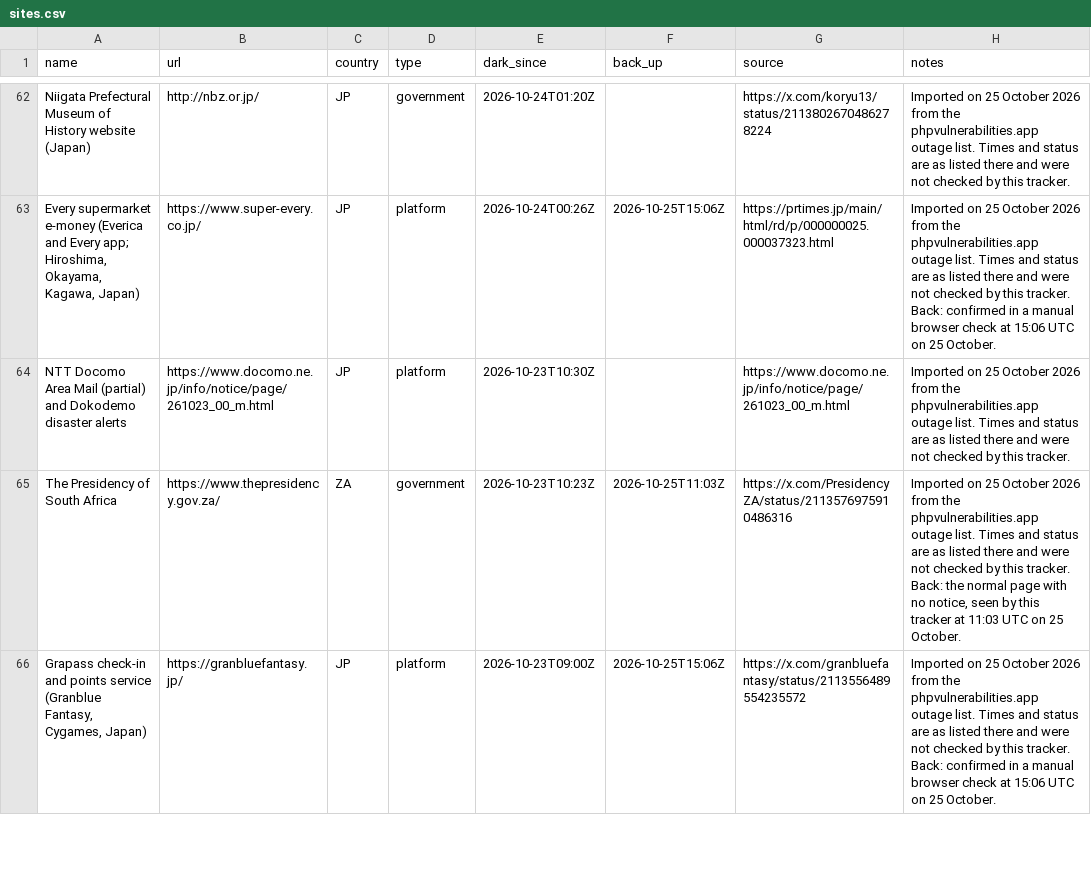
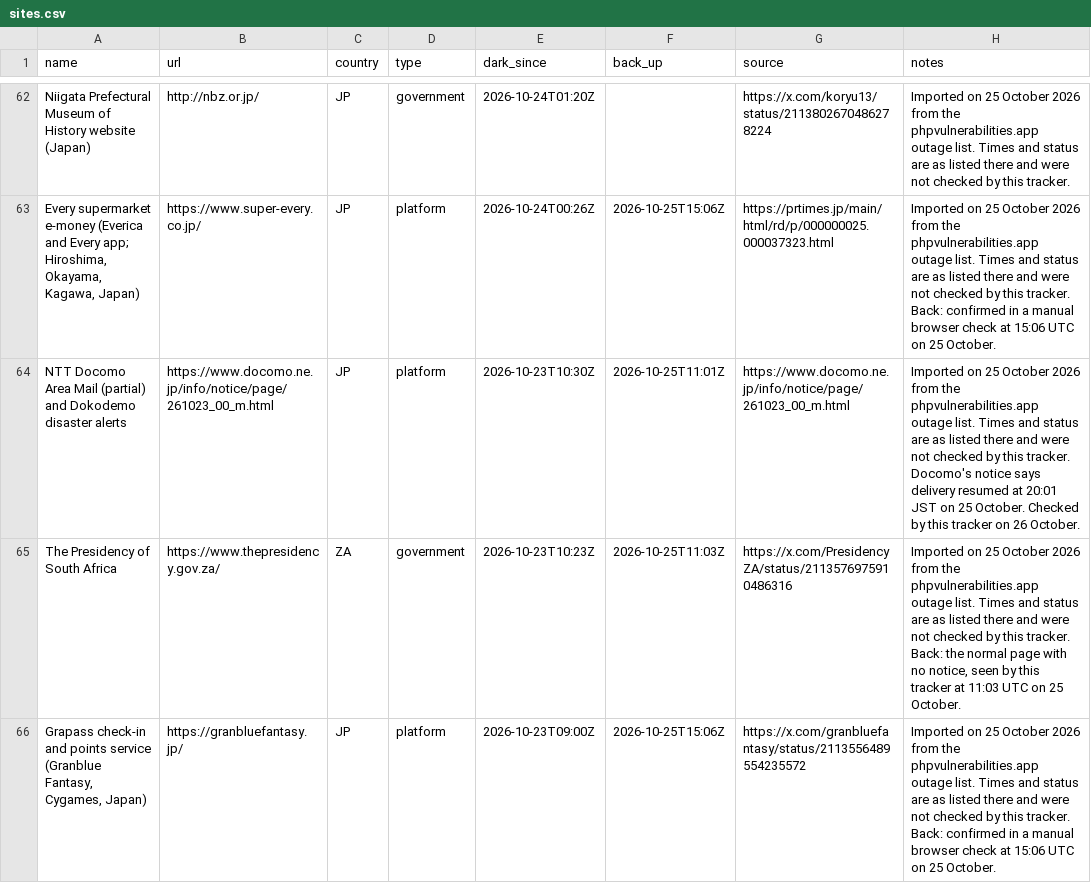
Before and after one commit to allixsenos/phpocalypse-tracker, a CSV file: sites.csv, drawn as a sheet; only a part is shown, gaps mark what is left out; the diff covers the shown part only.

```diff
--- a/sites.csv
+++ b/sites.csv
@@ -63,3 +63,3 @@ Niigata Prefectural Museum of History website (Japan),http://nbz.or.jp/,JP,gover
 "Every supermarket e-money (Everica and Every app; Hiroshima, Okayama, Kagawa, Japan)",https://www.super-every.co.jp/,JP,platform,2026-10-24T00:26Z,2026-10-25T15:06Z,https://prtimes.jp/main/html/rd/p/000000025.000037323.html,Imported on 25 October 2026 from the phpvulnerabilities.app outage list. Times and status are as listed there and were not checked by this tracker. Back: confirmed in a manual browser check at 15:06 UTC on 25 October.
-NTT Docomo Area Mail (partial) and Dokodemo disaster alerts,https://www.docomo.ne.jp/info/notice/page/261023_00_m.html,JP,platform,2026-10-23T10:30Z,,https://www.docomo.ne.jp/info/notice/page/261023_00_m.html,Imported on 25 October 2026 from the phpvulnerabilities.app outage list. Times and status are as listed there and were not checked by this tracker.
+NTT Docomo Area Mail (partial) and Dokodemo disaster alerts,https://www.docomo.ne.jp/info/notice/page/261023_00_m.html,JP,platform,2026-10-23T10:30Z,2026-10-25T11:01Z,https://www.docomo.ne.jp/info/notice/page/261023_00_m.html,Imported on 25 October 2026 from the phpvulnerabilities.app outage list. Times and status are as listed there and were not checked by this tracker. Docomo's notice says delivery resumed at 20:01 JST on 25 October. Checked by this tracker on 26 October.
 The Presidency of South Africa,https://www.thepresidency.gov.za/,ZA,government,2026-10-23T10:23Z,2026-10-25T11:03Z,https://x.com/PresidencyZA/status/2113576975910486316,"Imported on 25 October 2026 from the phpvulnerabilities.app outage list. Times and status are as listed there and were not checked by this tracker. Back: the normal page with no notice, seen by this tracker at 11:03 UTC on 25 October."
```
Also changed, not shown: 6 edited cells elsewhere in this file, 1 other file.
